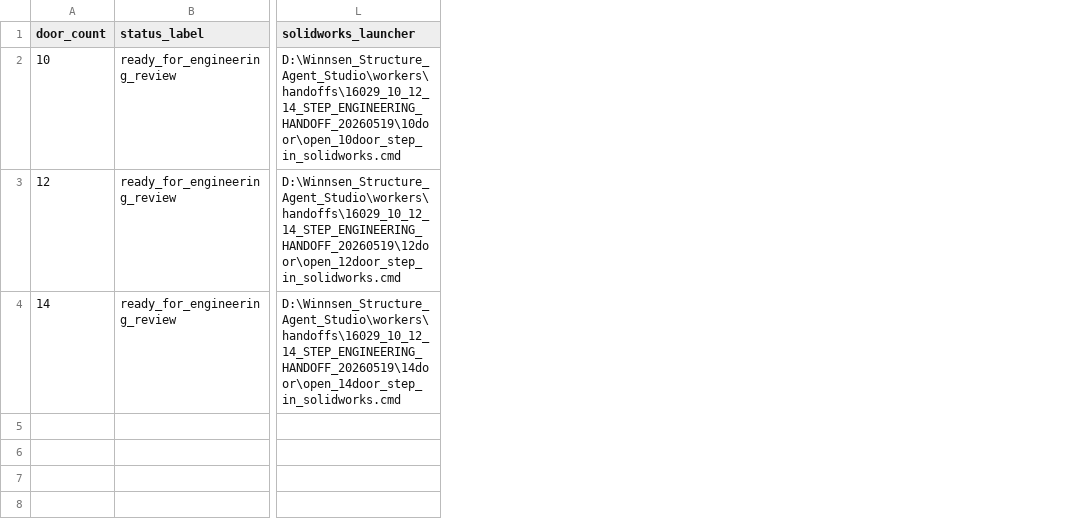
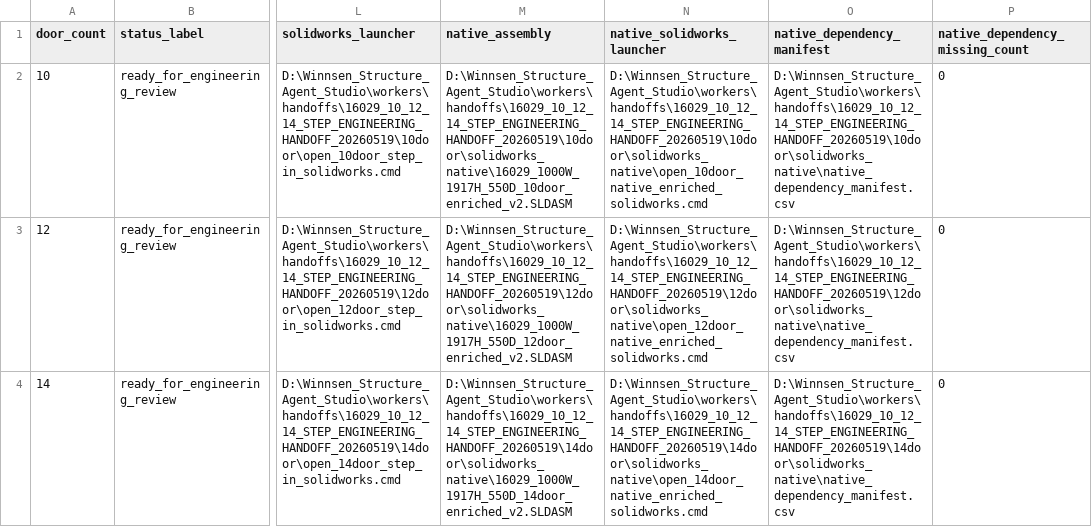
Before and after one commit to wong-yl/winnsen-structure-agent-studio, a CSV file: workers/handoffs/16029_10_12_14_STEP_ENGINEERING_HANDOFF_20260519/handoff_manifest.csv, drawn as a sheet; only a part is shown, gaps mark what is left out; the diff names each change by its address in the sheet, - before the commit and + after, or states it on an @@ line.

Commit message:
feat: package native 16029 handoff references

```diff
--- a/workers/handoffs/16029_10_12_14_STEP_ENGINEERING_HANDOFF_20260519/handoff_manifest.csv
+++ b/workers/handoffs/16029_10_12_14_STEP_ENGINEERING_HANDOFF_20260519/handoff_manifest.csv
+column M (native_assembly), rows 2-4: D:\Winnsen_Structure_Agent_Studio\workers\handoffs\16029_10_12_14_STEP_ENGINEERING_HANDOFF_20260519\10door\solidworks_native\16029_1000W_1917H_550D_10door_enriched_v2.SLDASM | D:\Winnsen_Structure_Agent_Studio\workers\handoffs\16029_10_12_14_STEP_ENGINEERING_HANDOFF_20260519\12door\solidworks_native\16029_1000W_1917H_550D_12door_enriched_v2.SLDASM | D:\Winnsen_Structure_Agent_Studio\workers\handoffs\16029_10_12_14_STEP_ENGINEERING_HANDOFF_20260519\14door\solidworks_native\16029_1000W_1917H_550D_14door_enriched_v2.SLDASM
+column N (native_solidworks_launcher), rows 2-4: D:\Winnsen_Structure_Agent_Studio\workers\handoffs\16029_10_12_14_STEP_ENGINEERING_HANDOFF_20260519\10door\solidworks_native\open_10door_native_enriched_solidworks.cmd | D:\Winnsen_Structure_Agent_Studio\workers\handoffs\16029_10_12_14_STEP_ENGINEERING_HANDOFF_20260519\12door\solidworks_native\open_12door_native_enriched_solidworks.cmd | D:\Winnsen_Structure_Agent_Studio\workers\handoffs\16029_10_12_14_STEP_ENGINEERING_HANDOFF_20260519\14door\solidworks_native\open_14door_native_enriched_solidworks.cmd
+column O (native_dependency_manifest), rows 2-4: D:\Winnsen_Structure_Agent_Studio\workers\handoffs\16029_10_12_14_STEP_ENGINEERING_HANDOFF_20260519\10door\solidworks_native\native_dependency_manifest.csv | D:\Winnsen_Structure_Agent_Studio\workers\handoffs\16029_10_12_14_STEP_ENGINEERING_HANDOFF_20260519\12door\solidworks_native\native_dependency_manifest.csv | D:\Winnsen_Structure_Agent_Studio\workers\handoffs\16029_10_12_14_STEP_ENGINEERING_HANDOFF_20260519\14door\solidworks_native\native_dependency_manifest.csv
+column P (native_dependency_missing_count), rows 2-4: all 0
```
Also changed, not shown: 39 other files.
